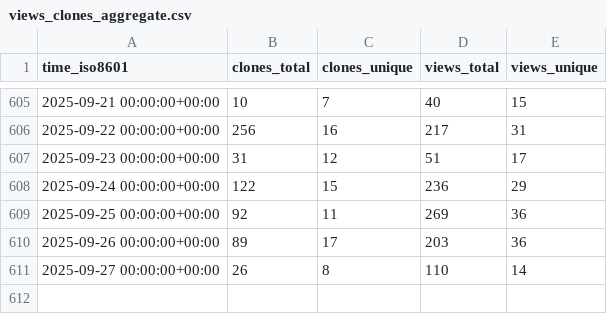
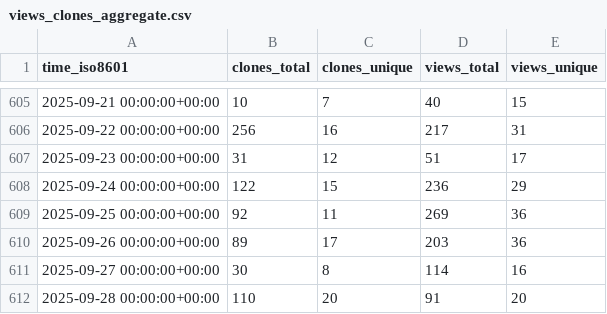
Before and after one commit to MFlowCode/stats, a CSV file: MFlowCode/MFC/ghrs-data/views_clones_aggregate.csv, drawn as a sheet; only a part is shown, gaps mark what is left out.

```diff
--- a/MFlowCode/MFC/ghrs-data/views_clones_aggregate.csv
+++ b/MFlowCode/MFC/ghrs-data/views_clones_aggregate.csv
@@ -610,2 +610,3 @@ time_iso8601,clones_total,clones_unique,views_total,views_unique
 2025-09-26 00:00:00+00:00,89,17,203,36
-2025-09-27 00:00:00+00:00,26,8,110,14
+2025-09-27 00:00:00+00:00,30,8,114,16
+2025-09-28 00:00:00+00:00,110,20,91,20
```
Also changed, not shown: 1 other file.
